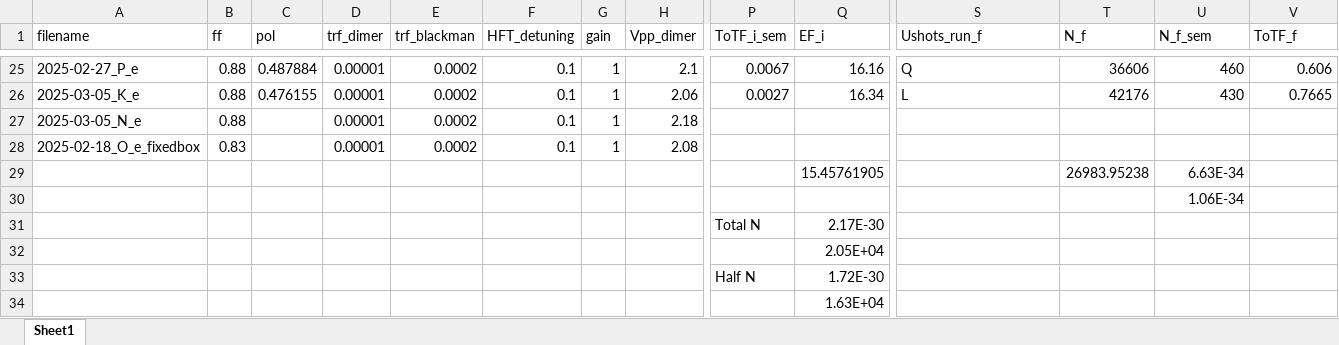
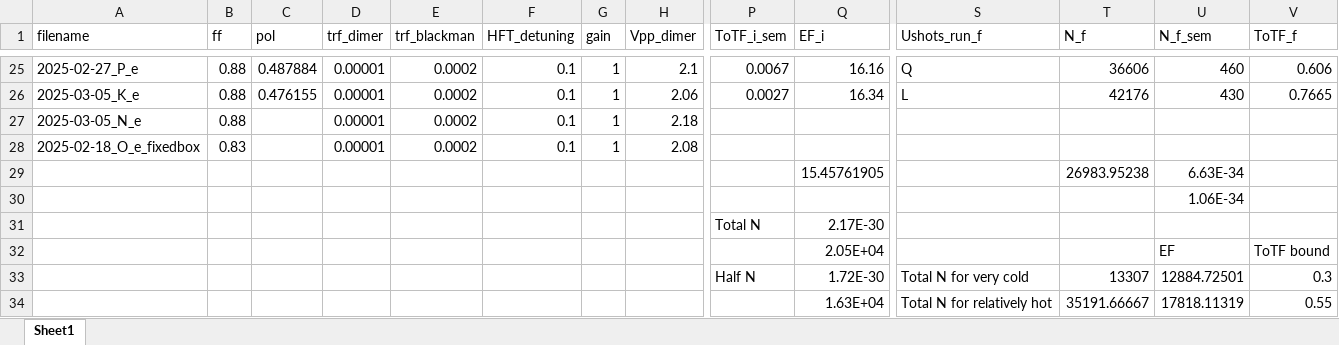
Before and after one commit to uoft-chiplab/analysis, an Excel workbook: clockshift/4shot_metadata_file.xlsx, sheet Sheet1, drawn as a sheet; only a part is shown, gaps mark what is left out; values as stored, in another font and other column widths than the file's, no borders; removed rows and columns are numbered as before the commit, all else as after; rows hold the shown columns only; the diff names each change by its address in the sheet, - before the commit and + after, or states it on an @@ line.

```diff
--- a/clockshift/4shot_metadata_file.xlsx (sheet Sheet1)
+++ b/clockshift/4shot_metadata_file.xlsx (sheet Sheet1)
-row 32:  |  |  |  |  |  |  |  |  | 2.05E+04
-row 33:  |  |  |  |  |  |  |  | Half N | 1.72E-30
-row 34:  |  |  |  |  |  |  |  |  | 1.63E+04
+row 32:  |  |  |  |  |  |  |  |  | 2.05E+04 |  |  | EF | ToTF bound
+row 33:  |  |  |  |  |  |  |  | Half N | 1.72E-30 | Total N for very cold | 13307 | 12884.72501 | 0.3
+row 34:  |  |  |  |  |  |  |  |  | 1.63E+04 | Total N for relatively hot | 35191.66667 | 17818.11319 | 0.55
```
Also changed, not shown: 4 other files.
